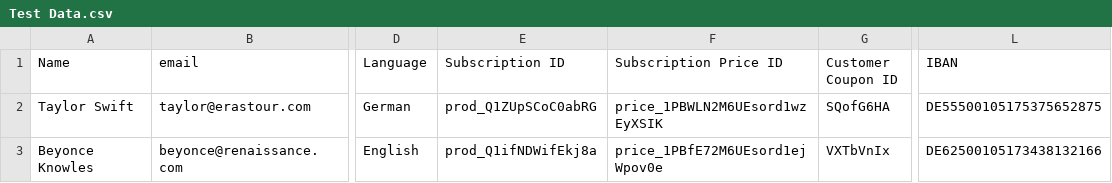
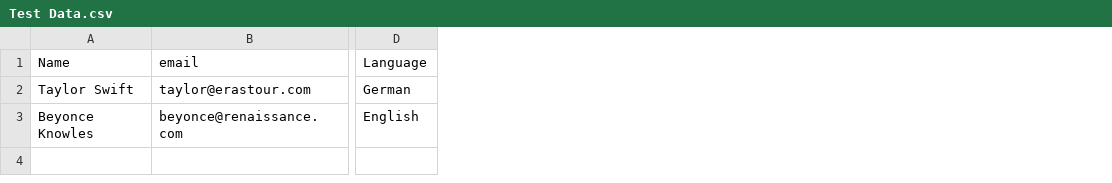
Before and after one commit to nicholas-payne/bsport-stripe-migration, a CSV file: Test Data.csv, drawn as a sheet; only a part is shown, gaps mark what is left out; the diff names each change by its address in the sheet, - before the commit and + after, or states it on an @@ line.

Commit message:
tidying test data file

```diff
--- a/Test Data.csv
+++ b/Test Data.csv
-column E (Subscription ID), rows 2-3: prod_Q1ZUpSCoC0abRG | prod_Q1ifNDWifEkj8a
-column F (Subscription Price ID), rows 2-3: price_1PBWLN2M6UEsord1wzEyXSIK | price_1PBfE72M6UEsord1ejWpov0e
-column G (Customer Coupon ID), rows 2-3: SQofG6HA | VXTbVnIx
-column L (IBAN), rows 2-3: DE55500105175375652875 | DE62500105173438132166
```
Also changed, not shown: 1 other file.
